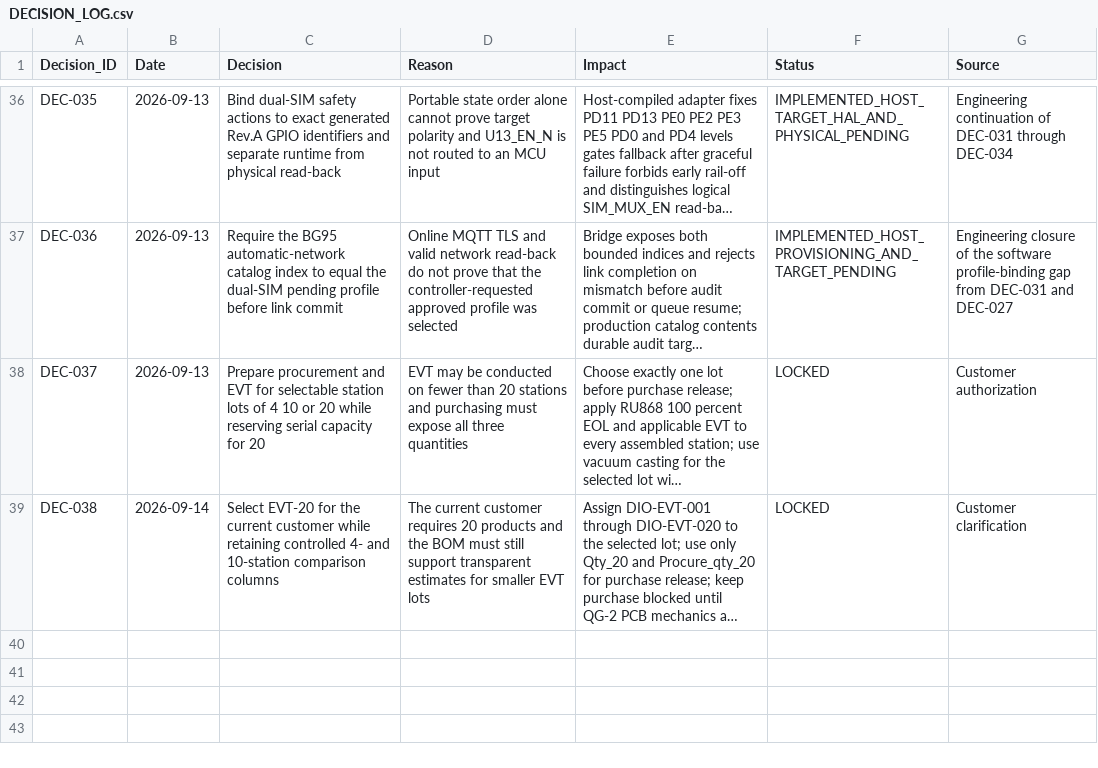
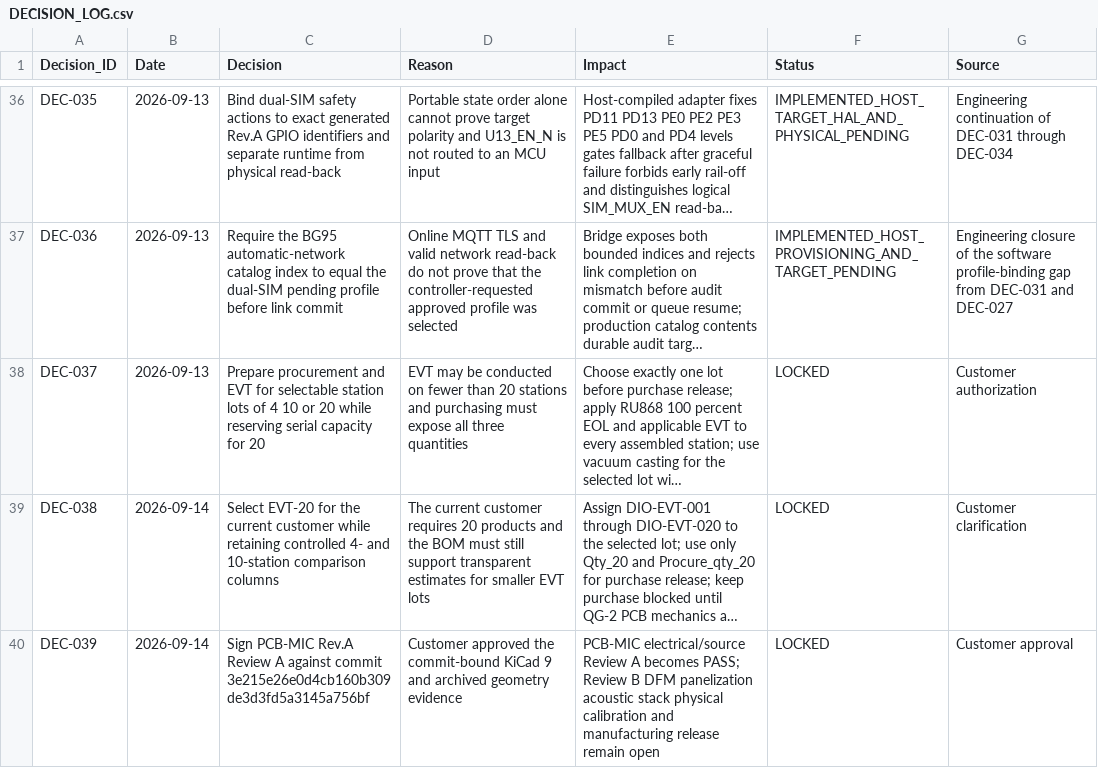
Before and after one commit to skif-ops/rs-zs-bpla, a CSV file: docs/DECISION_LOG.csv, drawn as a sheet; only a part is shown, gaps mark what is left out; long unchanged cells end in …; the diff names each change by its address in the sheet, - before the commit and + after, or states it on an @@ line.

Commit message:
hardware: sign PCB-MIC Review A

```diff
--- a/docs/DECISION_LOG.csv
+++ b/docs/DECISION_LOG.csv
+row 40: DEC-039 | 2026-09-14 | Sign PCB-MIC Rev.A Review A against commit 3e215e26e0d4cb160b309de3d3fd5a3145a756bf | Customer approved the commit-bound KiCad 9 and archived geometry evidence | PCB-MIC electrical/source Review A becomes PASS; Review B DFM panelization acoustic stack physical calibration and manufacturing release remain open | LOCKED | Customer approval
```
Also changed, not shown: docs/DELIVERABLE_REGISTER_EVT_PRE_20.csv, 10 other files.
